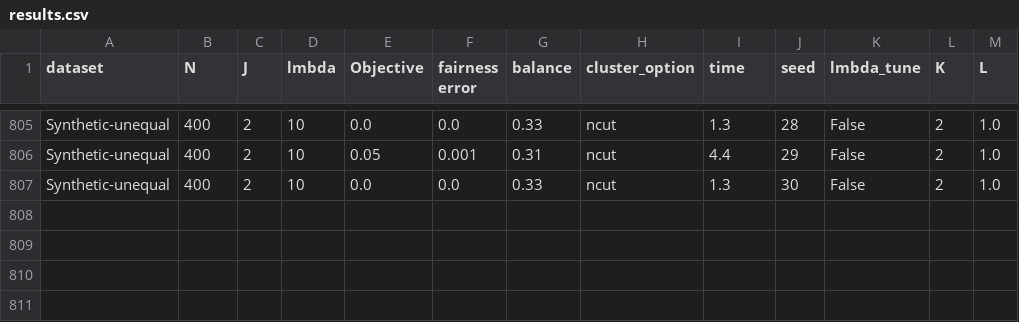
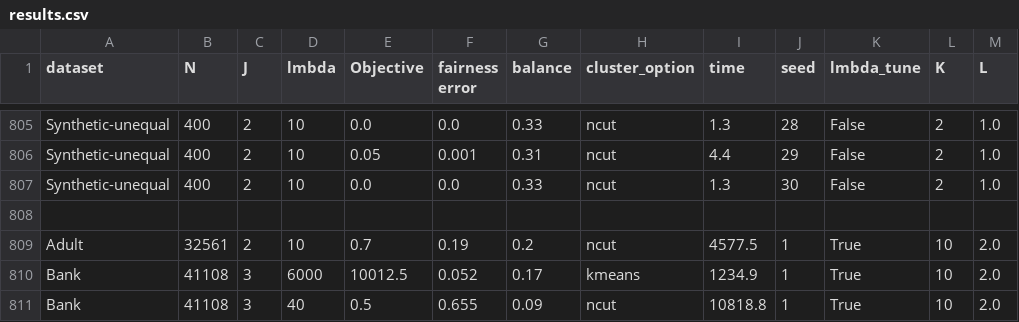
Before and after one commit to MarkiemarkF/FACT, a CSV file: outputs/results.csv, drawn as a sheet; only a part is shown, gaps mark what is left out.

Commit message:
re-ran tune-lmbda experiments because the data wasn't automatically saved by their code; added automatically running, saving and plotting lmbda-tune to notebook; adjusted lmbda-tune plotting function; adjusted lmbda-tune ranges because it wasn't what the original paper had;

```diff
--- a/outputs/results.csv
+++ b/outputs/results.csv
@@ -807 +807,5 @@ Synthetic-unequal,400,2,10,0.05,0.001,0.31,ncut,4.4,29,False,2,1.0
 Synthetic-unequal,400,2,10,0.0,0.0,0.33,ncut,1.3,30,False,2,1.0
+
+Adult,32561,2,10,0.7,0.19,0.2,ncut,4577.5,1,True,10,2.0
+Bank,41108,3,6000,10012.5,0.052,0.17,kmeans,1234.9,1,True,10,2.0
+Bank,41108,3,40,0.5,0.655,0.09,ncut,10818.8,1,True,10,2.0
```
Also changed, not shown: 42 other files.
